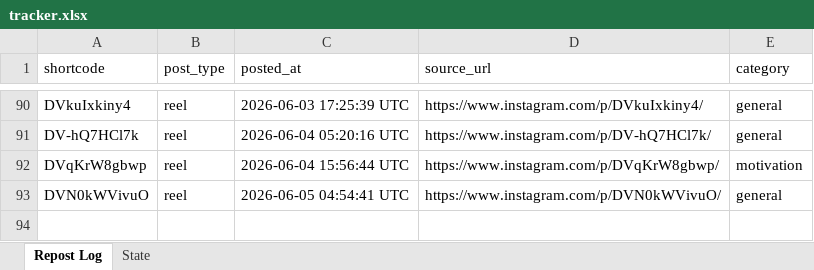
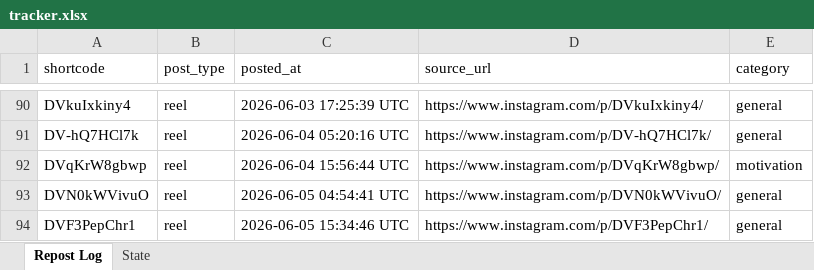
Before and after one commit to mahaboob9143/Insta-YT-Bot-TrueLove, an Excel workbook: data/tracker.xlsx, sheet Repost Log, drawn as a sheet; only a part is shown, gaps mark what is left out; values as stored, in another font and other column widths than the file's, no borders; the diff names each change by its address in the sheet, - before the commit and + after, or states it on an @@ line.

```diff
--- a/data/tracker.xlsx (sheet Repost Log)
+++ b/data/tracker.xlsx (sheet Repost Log)
+row 94: DVF3PepChr1 | reel | 2026-06-05 15:34:46 UTC | https://www.instagram.com/p/DVF3PepChr1/ | general
```
